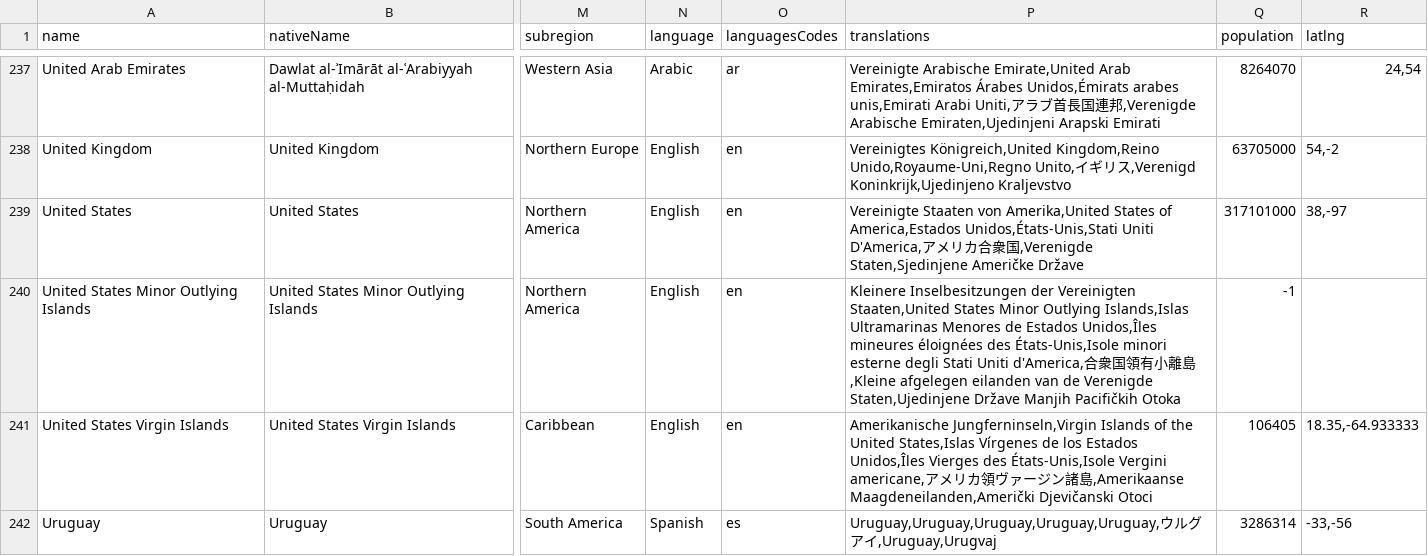
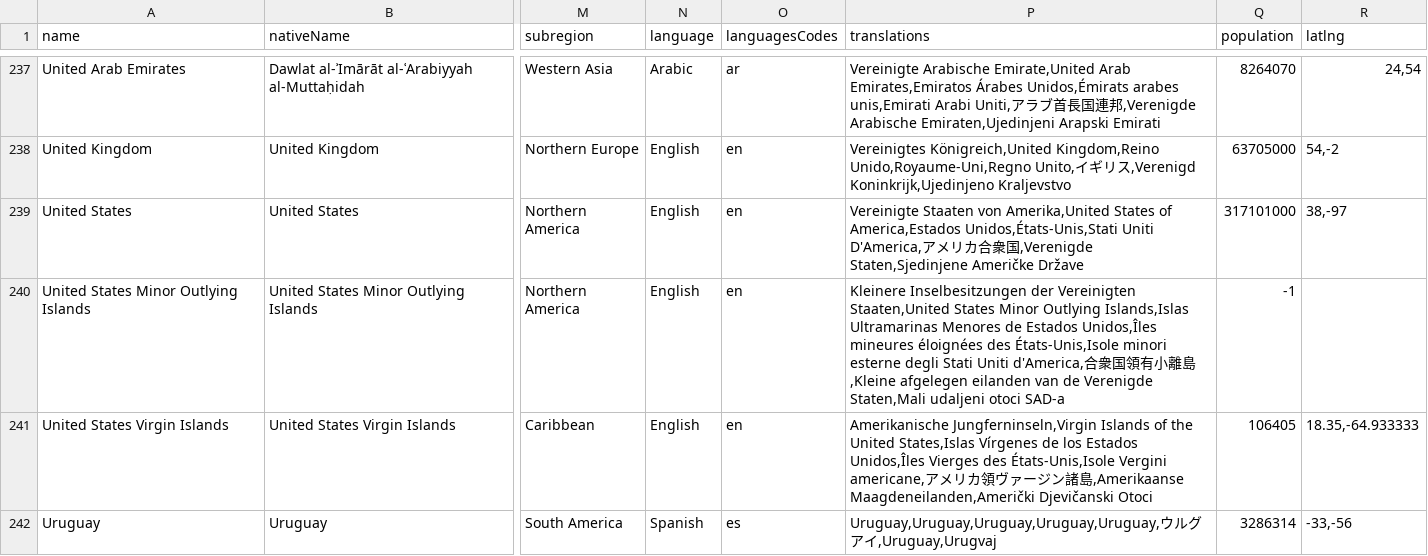
Before and after one commit to mledoze/countries, a CSV file: dist/countries.csv, drawn as a sheet; only a part is shown, gaps mark what is left out; the diff names each change by its address in the sheet, - before the commit and + after, or states it on an @@ line.

Commit message:
croatian translation update

```diff
--- a/dist/countries.csv
+++ b/dist/countries.csv
-P240 (translations): …de Verenigde Staten,Ujedinjene Države Manjih Pacifičkih Otoka
+P240 (translations): …de Verenigde Staten,Mali udaljeni otoci SAD-a
```
Also changed, not shown: 3 other files.
